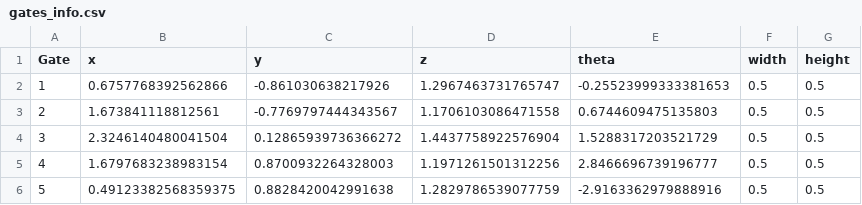
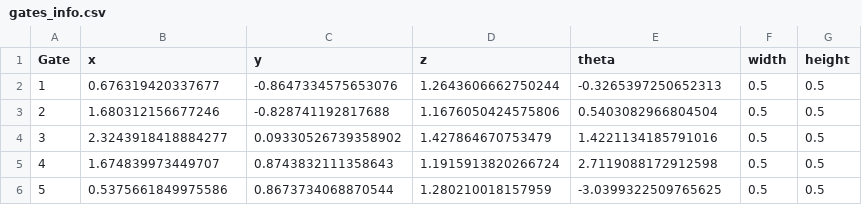
Before and after one commit to killian-baillifard/aerial-hw, a CSV file: gates/gates_info.csv, drawn as a sheet.

```diff
--- a/gates/gates_info.csv
+++ b/gates/gates_info.csv
@@ -1,6 +1,6 @@
 Gate,x,y,z,theta,width,height
-1,0.6757768392562866,-0.861030638217926,1.2967463731765747,-0.25523999333381653,0.5,0.5
-2,1.673841118812561,-0.7769797444343567,1.1706103086471558,0.6744609475135803,0.5,0.5
-3,2.3246140480041504,0.12865939736366272,1.4437758922576904,1.5288317203521729,0.5,0.5
-4,1.6797683238983154,0.8700932264328003,1.1971261501312256,2.8466696739196777,0.5,0.5
-5,0.49123382568359375,0.8828420042991638,1.2829786539077759,-2.9163362979888916,0.5,0.5
+1,0.676319420337677,-0.8647334575653076,1.2643606662750244,-0.3265397250652313,0.5,0.5
+2,1.680312156677246,-0.828741192817688,1.1676050424575806,0.5403082966804504,0.5,0.5
+3,2.3243918418884277,0.09330526739358902,1.427864670753479,1.4221134185791016,0.5,0.5
+4,1.674839973449707,0.8743832111358643,1.1915913820266724,2.7119088172912598,0.5,0.5
+5,0.5375661849975586,0.8673734068870544,1.280210018157959,-3.0399322509765625,0.5,0.5
```
Also changed, not shown: 4 other files.
